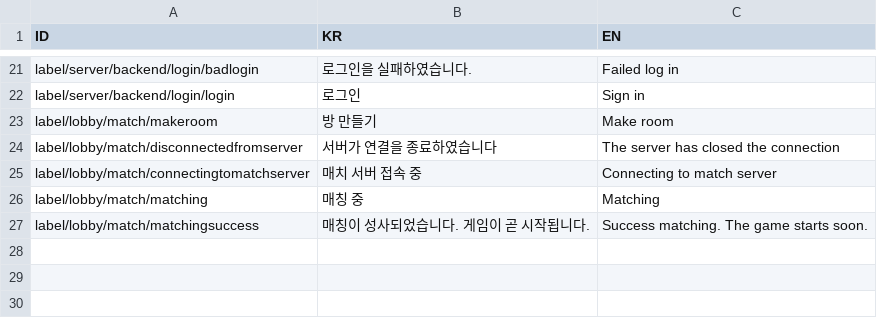
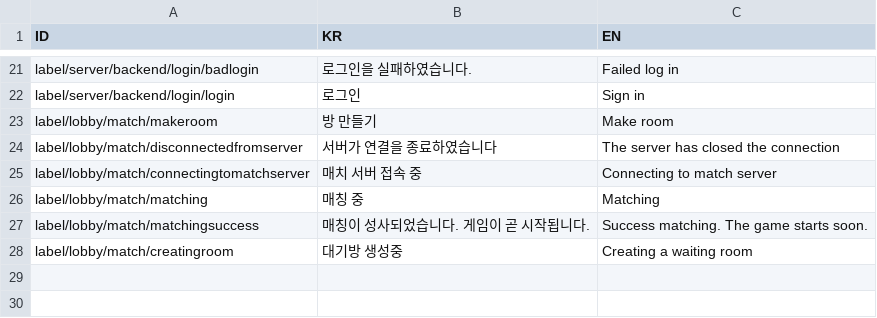
Before and after one commit to ManaBingsu/EdgeOfChristmas_Refactoring, a CSV file: Assets/Resources/strings.csv, drawn as a sheet; only a part is shown, gaps mark what is left out; the diff names each change by its address in the sheet, - before the commit and + after, or states it on an @@ line.

```diff
--- a/Assets/Resources/strings.csv
+++ b/Assets/Resources/strings.csv
-row 28: (empty)
+row 28: label/lobby/match/creatingroom | 대기방 생성중 | Creating a waiting room
```
Also changed, not shown: 8 other files.
